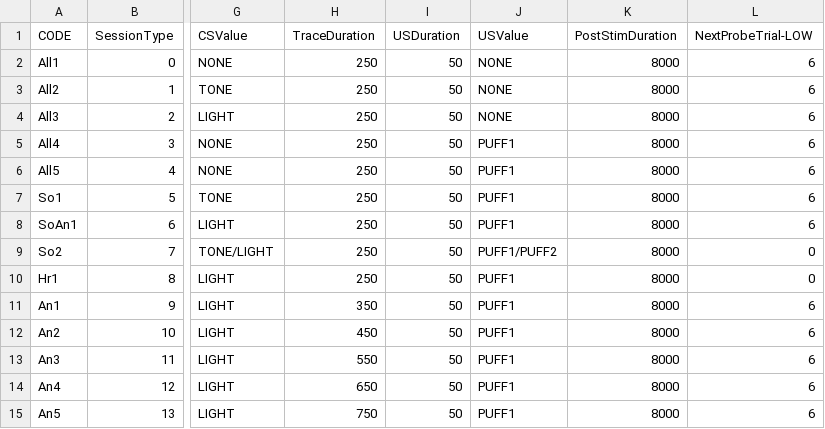
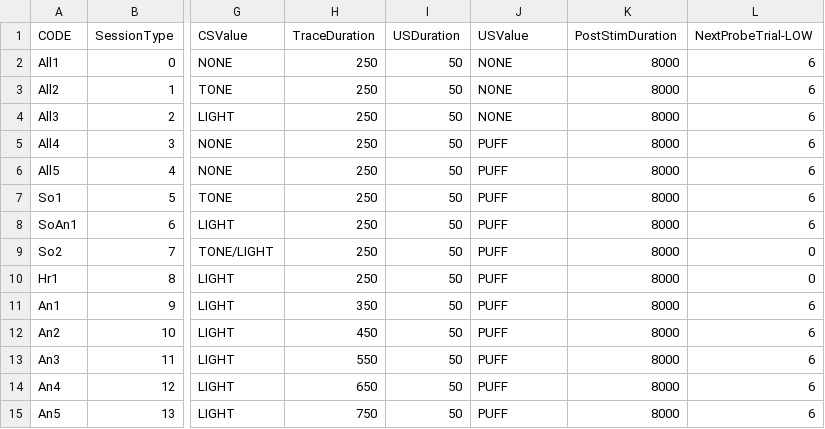
Before and after one commit to BhallaLab/MouseBehaviour, a CSV file: Protocols/BehaviourProtocols.csv, drawn as a sheet; only a part is shown, gaps mark what is left out; the diff names each change by its address in the sheet, - before the commit and + after, or states it on an @@ line.

Commit message:
Devel (#29)
* Updated protocols. needs testing.

* Probably all cases are implemented.

* Seems to be working fine (human check).

```diff
--- a/Protocols/BehaviourProtocols.csv
+++ b/Protocols/BehaviourProtocols.csv
-J5:J8 (USValue): PUFF1
+J5:J8 (USValue): PUFF
-J9 (USValue): PUFF1/PUFF2
+J9 (USValue): PUFF
-J10:J15 (USValue): PUFF1
+J10:J15 (USValue): PUFF
```
Also changed, not shown: 6 other files.
